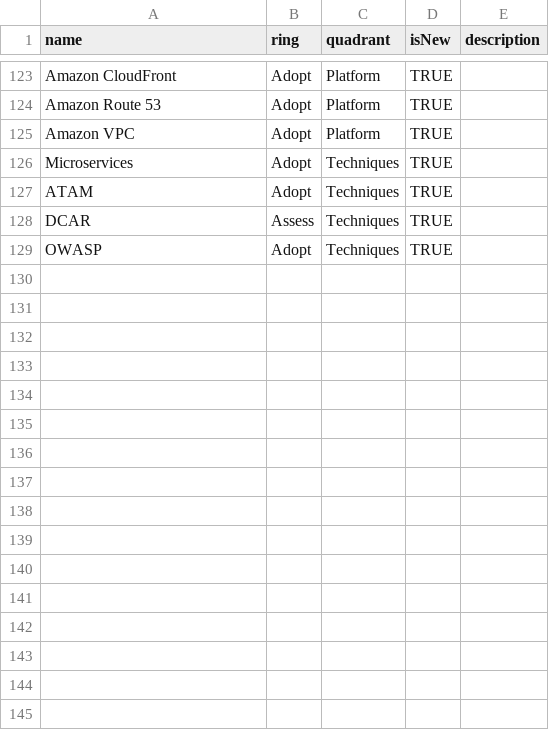
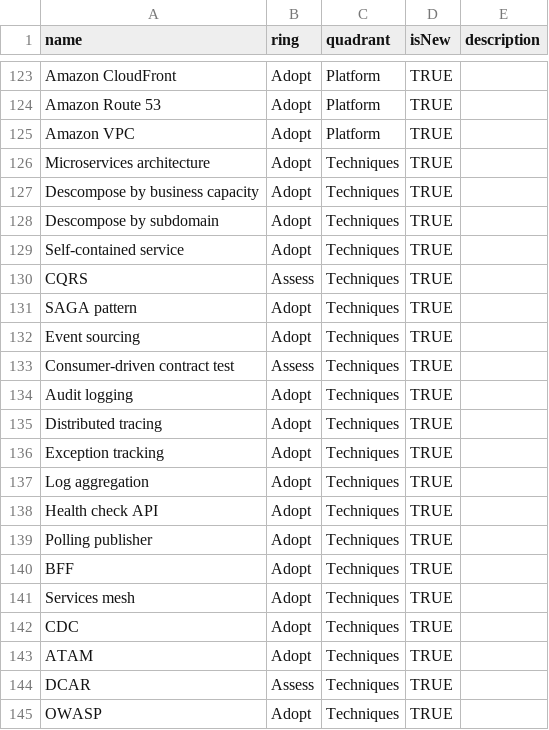
Before and after one commit to rmontecinocleverit/clever-techradar, a CSV file: Clever IT Group Technology Radar Vol.1 - Build your Technology Radar.csv, drawn as a sheet; only a part is shown, gaps mark what is left out.

Commit message:
Adding techniques

```diff
--- a/Clever IT Group Technology Radar Vol.1 - Build your Technology Radar.csv
+++ b/Clever IT Group Technology Radar Vol.1 - Build your Technology Radar.csv
@@ -125,3 +125,19 @@ Amazon Route 53,Adopt,Platform,TRUE,
 Amazon VPC,Adopt,Platform,TRUE,
-Microservices,Adopt,Techniques,TRUE,
+Microservices architecture,Adopt,Techniques,TRUE,
+Descompose by business capacity,Adopt,Techniques,TRUE,
+Descompose by subdomain,Adopt,Techniques,TRUE,
+Self-contained service,Adopt,Techniques,TRUE,
+CQRS,Assess,Techniques,TRUE,
+SAGA pattern,Adopt,Techniques,TRUE,
+Event sourcing,Adopt,Techniques,TRUE,
+Consumer-driven contract test,Assess,Techniques,TRUE,
+Audit logging,Adopt,Techniques,TRUE,
+Distributed tracing,Adopt,Techniques,TRUE,
+Exception tracking,Adopt,Techniques,TRUE,
+Log aggregation,Adopt,Techniques,TRUE,
+Health check API,Adopt,Techniques,TRUE,
+Polling publisher,Adopt,Techniques,TRUE,
+BFF,Adopt,Techniques,TRUE,
+Services mesh,Adopt,Techniques,TRUE,
+CDC,Adopt,Techniques,TRUE,
 ATAM,Adopt,Techniques,TRUE,
```
Also changed, not shown: 1 other file.
